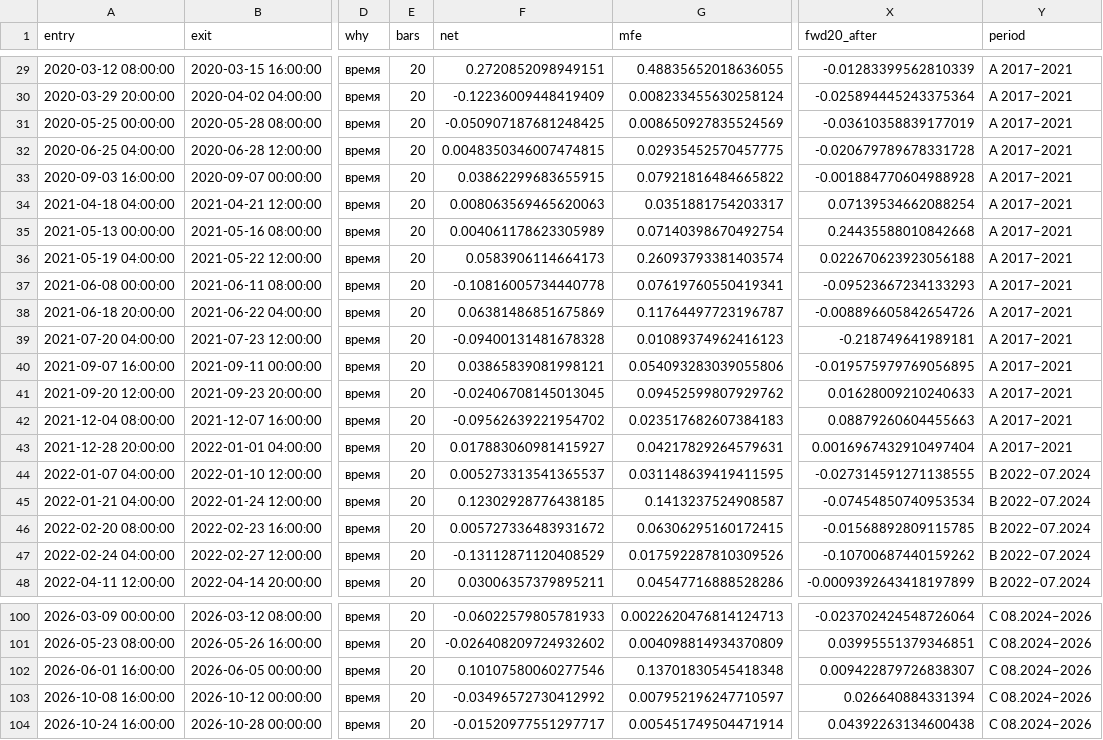
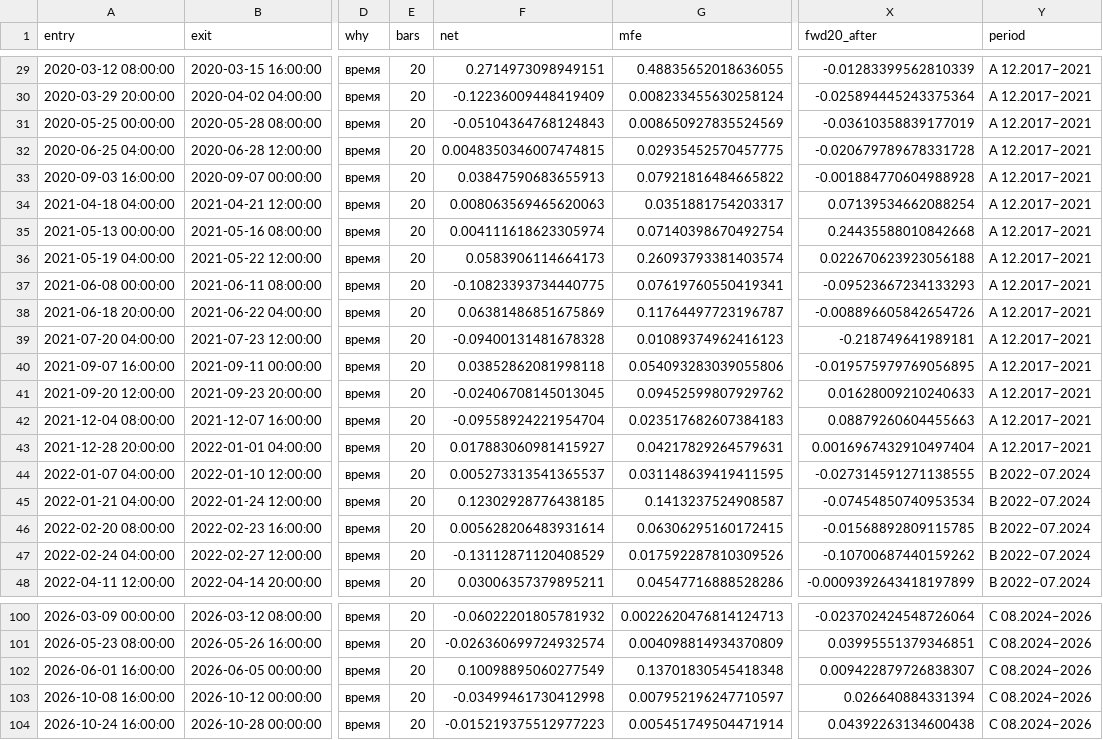
Before and after one commit to alexey-chechikov/chat-bot-v2, a CSV file: research/btc432_20261103/out/trades_short_S0.csv, drawn as a sheet; only a part is shown, gaps mark what is left out; the diff covers the shown part only; the diff names each change by its address in the sheet, - before the commit and + after, or states it on an @@ line.

```diff
--- a/research/btc432_20261103/out/trades_short_S0.csv
+++ b/research/btc432_20261103/out/trades_short_S0.csv
-F29 (net): 0.2720852098949151
+F29 (net): 0.2714973098949151
-Y29:Y43 (period): A 2017–2021
+Y29:Y43 (period): A 12.2017–2021
-F31 (net): -0.050907187681248425
+F31 (net): -0.05104364768124843
-F33 (net): 0.03862299683655915
+F33 (net): 0.03847590683655913
-F35 (net): 0.004061178623305989
+F35 (net): 0.004111618623305974
-F37 (net): -0.10816005734440778
+F37 (net): -0.10823393734440775
-F40 (net): 0.03865839081998121
+F40 (net): 0.03852862081998118
-F42 (net): -0.09562639221954702
+F42 (net): -0.09558924221954704
-F46 (net): 0.005727336483931672
+F46 (net): 0.005628206483931614
-F100 (net): -0.06022579805781933
+F100 (net): -0.06022201805781932
-F101 (net): -0.026408209724932602
+F101 (net): -0.026360699724932574
-F102 (net): 0.10107580060277546
+F102 (net): 0.10098895060277549
-F103 (net): -0.03496572730412992
+F103 (net): -0.03499461730412998
-F104 (net): -0.01520977551297717
+F104 (net): -0.015219375512977223
```
Also changed, not shown: 58 edited cells elsewhere in this file, research/btc432_20261103/out/trades_long_L0.csv, 24 other files.
